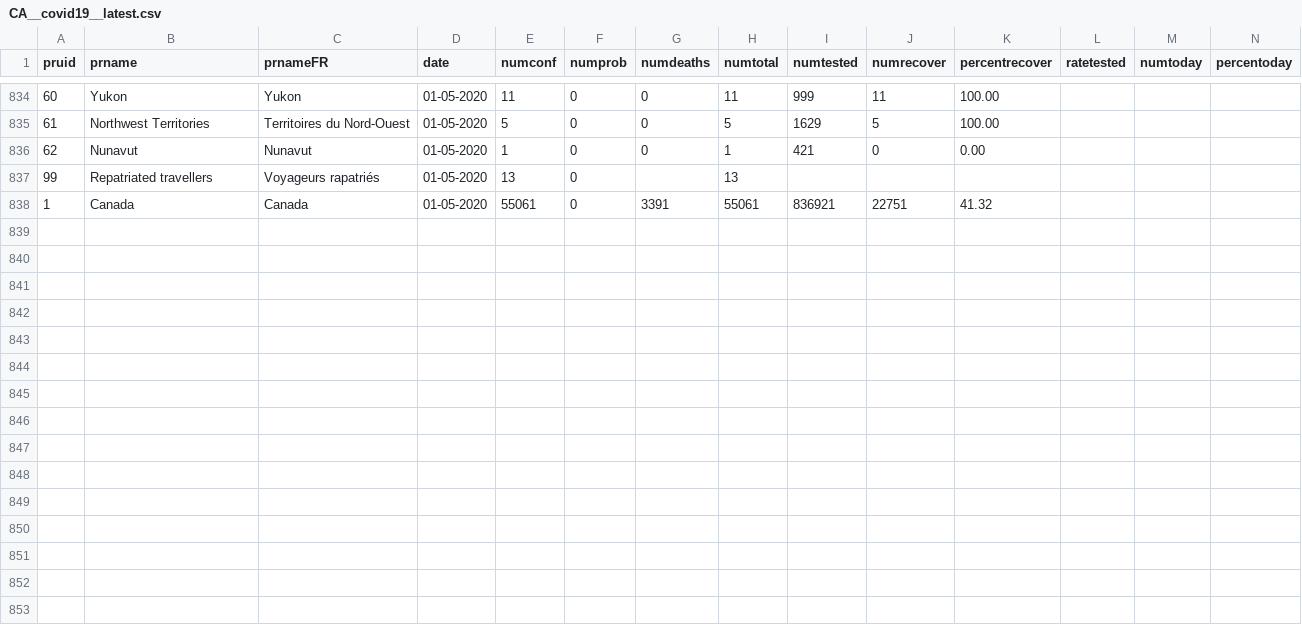
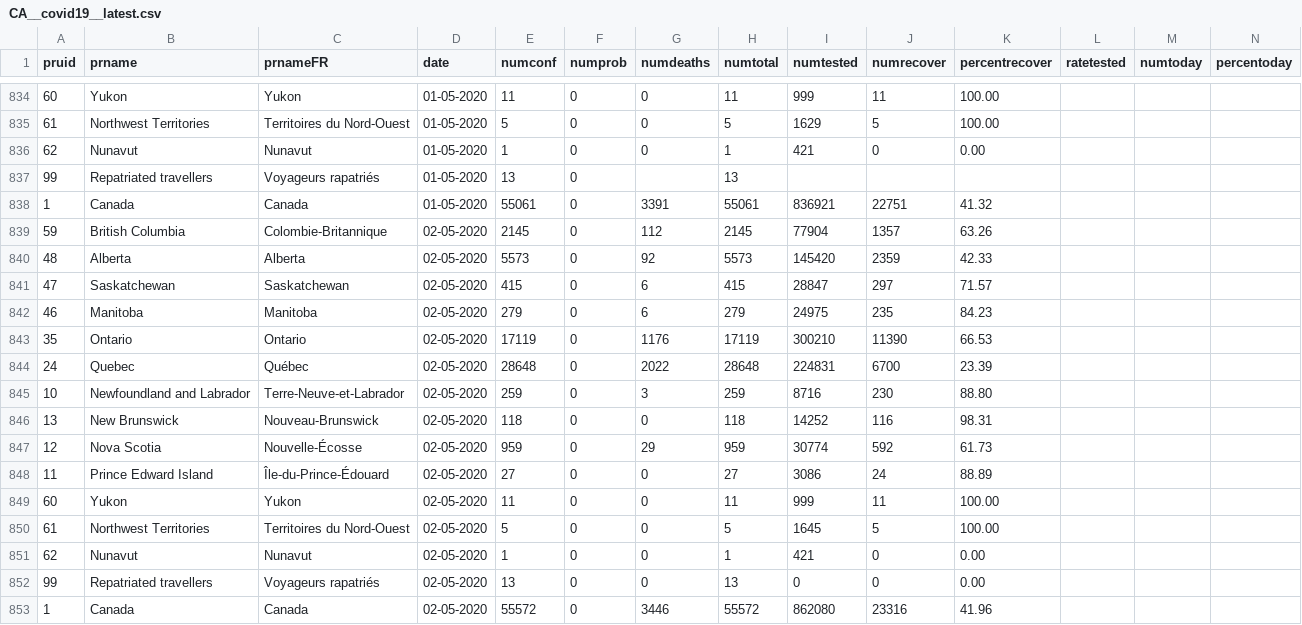
Before and after one commit to dlanger/coronavirus-hc-infobase-archive-OLD, a CSV file: CA__covid19__latest.csv, drawn as a sheet; only a part is shown, gaps mark what is left out; the diff names each change by its address in the sheet, - before the commit and + after, or states it on an @@ line.

```diff
--- a/CA__covid19__latest.csv
+++ b/CA__covid19__latest.csv
+row 839: 59 | British Columbia | Colombie-Britannique | 02-05-2020 | 2145 | 0 | 112 | 2145 | 77904 | 1357 | 63.26
+row 840: 48 | Alberta | Alberta | 02-05-2020 | 5573 | 0 | 92 | 5573 | 145420 | 2359 | 42.33
+row 841: 47 | Saskatchewan | Saskatchewan | 02-05-2020 | 415 | 0 | 6 | 415 | 28847 | 297 | 71.57
+row 842: 46 | Manitoba | Manitoba | 02-05-2020 | 279 | 0 | 6 | 279 | 24975 | 235 | 84.23
+row 843: 35 | Ontario | Ontario | 02-05-2020 | 17119 | 0 | 1176 | 17119 | 300210 | 11390 | 66.53
+row 844: 24 | Quebec | Québec | 02-05-2020 | 28648 | 0 | 2022 | 28648 | 224831 | 6700 | 23.39
+row 845: 10 | Newfoundland and Labrador | Terre-Neuve-et-Labrador | 02-05-2020 | 259 | 0 | 3 | 259 | 8716 | 230 | 88.80
+row 846: 13 | New Brunswick | Nouveau-Brunswick | 02-05-2020 | 118 | 0 | 0 | 118 | 14252 | 116 | 98.31
+row 847: 12 | Nova Scotia | Nouvelle-Écosse | 02-05-2020 | 959 | 0 | 29 | 959 | 30774 | 592 | 61.73
+row 848: 11 | Prince Edward Island | Île-du-Prince-Édouard | 02-05-2020 | 27 | 0 | 0 | 27 | 3086 | 24 | 88.89
+row 849: 60 | Yukon | Yukon | 02-05-2020 | 11 | 0 | 0 | 11 | 999 | 11 | 100.00
+row 850: 61 | Northwest Territories | Territoires du Nord-Ouest | 02-05-2020 | 5 | 0 | 0 | 5 | 1645 | 5 | 100.00
+row 851: 62 | Nunavut | Nunavut | 02-05-2020 | 1 | 0 | 0 | 1 | 421 | 0 | 0.00
+row 852: 99 | Repatriated travellers | Voyageurs rapatriés | 02-05-2020 | 13 | 0 | 0 | 13 | 0 | 0 | 0.00
+row 853: 1 | Canada | Canada | 02-05-2020 | 55572 | 0 | 3446 | 55572 | 862080 | 23316 | 41.96
```
Also changed, not shown: CA__covid19-epiSummary-agegroups2__latest.csv, CA__covid19-epiSummary-casesovertime__latest.csv, 6 other files.
